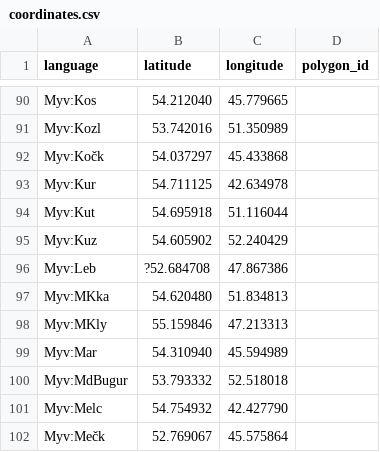
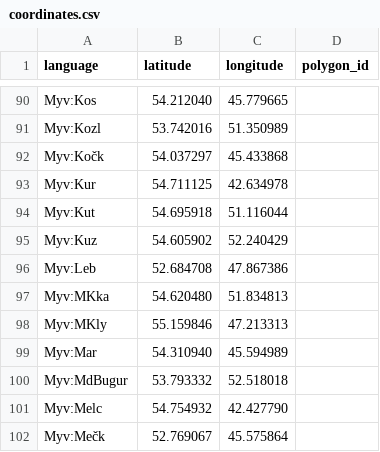
Before and after one commit to rueter/Mordvin-Varieties, a CSV file: comparative-mordvin-database/coordinates.csv, drawn as a sheet; only a part is shown, gaps mark what is left out.

Commit message:
this creates problems when converting into numeric, @rueter
instead of a question mark this could be in the comment

```diff
--- a/comparative-mordvin-database/coordinates.csv
+++ b/comparative-mordvin-database/coordinates.csv
@@ -95,3 +95,3 @@ Myv:Kut,54.695918,51.116044,
 Myv:Kuz,54.605902,52.240429,
-Myv:Leb,?52.684708,47.867386,
+Myv:Leb,52.684708,47.867386,
 Myv:MKka,54.620480,51.834813,
```
